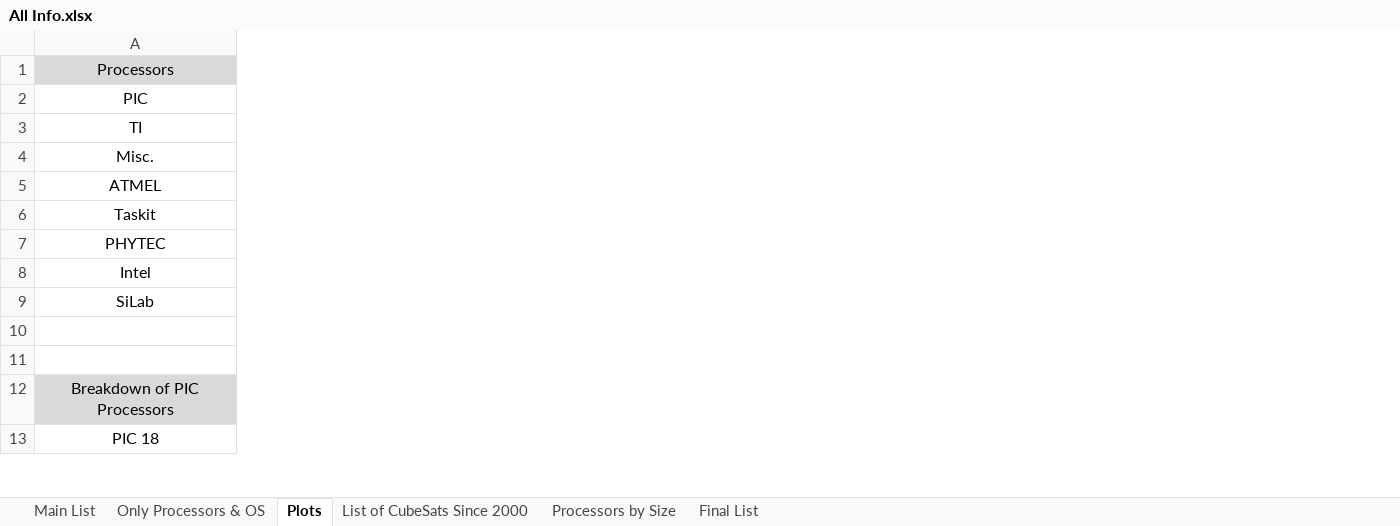
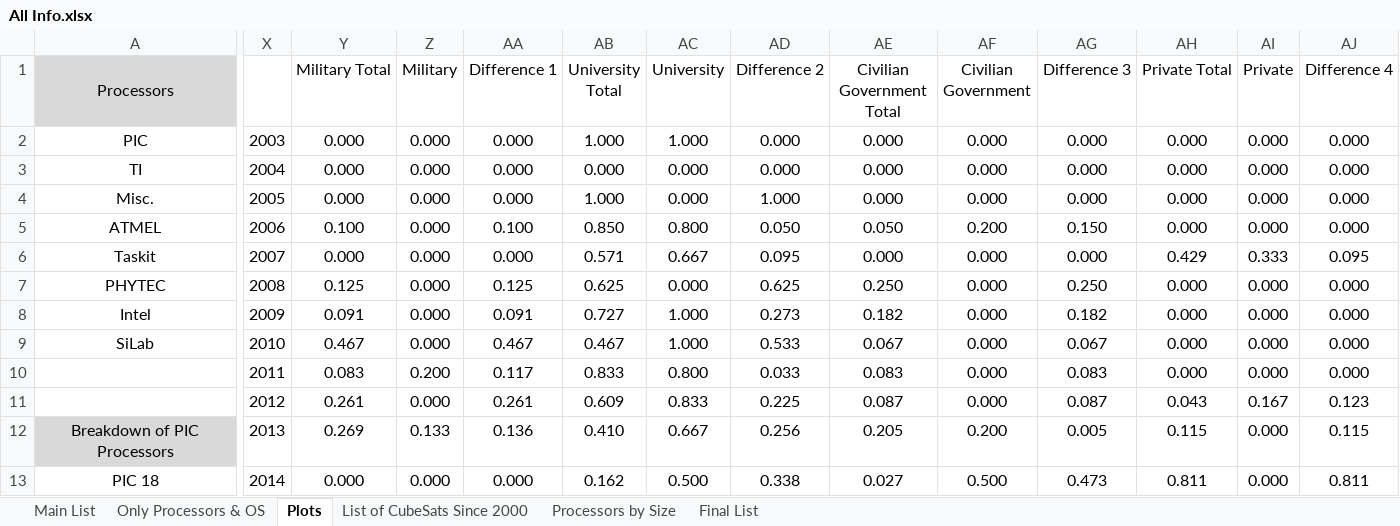
Before and after one commit to watsonryan/CubeSat, an Excel workbook: Lists/All Info.xlsx, sheet Plots, drawn as a sheet; only a part is shown, gaps mark what is left out; values as stored, in another font and other column widths than the file's, no borders; the diff covers the shown part only; the diff names each change by its address in the sheet, - before the commit and + after, or states it on an @@ line.

Commit message:
Correlation Plots for Data Set

```diff
--- a/Lists/All Info.xlsx (sheet Plots)
+++ b/Lists/All Info.xlsx (sheet Plots)
+column X, rows 2-13: 2003 | 2004 | 2005 | 2006 | 2007 | 2008 | 2009 | 2010 | 2011 | 2012 | 2013 | 2014
+column Y (Military Total), rows 2-13: 0.000 | 0.000 | 0.000 | 0.100 | 0.000 | 0.125 | 0.091 | 0.467 | 0.083 | 0.261 | 0.269 | 0.000
+column Z (Military), rows 2-13: 0.000 | 0.000 | 0.000 | 0.000 | 0.000 | 0.000 | 0.000 | 0.000 | 0.200 | 0.000 | 0.133 | 0.000
+column AA (Difference 1), rows 2-13: 0.000 | 0.000 | 0.000 | 0.100 | 0.000 | 0.125 | 0.091 | 0.467 | 0.117 | 0.261 | 0.136 | 0.000
+column AB (University Total), rows 2-13: 1.000 | 0.000 | 1.000 | 0.850 | 0.571 | 0.625 | 0.727 | 0.467 | 0.833 | 0.609 | 0.410 | 0.162
+column AC (University), rows 2-13: 1.000 | 0.000 | 0.000 | 0.800 | 0.667 | 0.000 | 1.000 | 1.000 | 0.800 | 0.833 | 0.667 | 0.500
+column AD (Difference 2), rows 2-13: 0.000 | 0.000 | 1.000 | 0.050 | 0.095 | 0.625 | 0.273 | 0.533 | 0.033 | 0.225 | 0.256 | 0.338
+column AE (Civilian Government Total), rows 2-13: 0.000 | 0.000 | 0.000 | 0.050 | 0.000 | 0.250 | 0.182 | 0.067 | 0.083 | 0.087 | 0.205 | 0.027
+column AF (Civilian Government), rows 2-13: 0.000 | 0.000 | 0.000 | 0.200 | 0.000 | 0.000 | 0.000 | 0.000 | 0.000 | 0.000 | 0.200 | 0.500
+column AG (Difference 3), rows 2-13: 0.000 | 0.000 | 0.000 | 0.150 | 0.000 | 0.250 | 0.182 | 0.067 | 0.083 | 0.087 | 0.005 | 0.473
+column AH (Private Total), rows 2-13: 0.000 | 0.000 | 0.000 | 0.000 | 0.429 | 0.000 | 0.000 | 0.000 | 0.000 | 0.043 | 0.115 | 0.811
+column AI (Private), rows 2-13: 0.000 | 0.000 | 0.000 | 0.000 | 0.333 | 0.000 | 0.000 | 0.000 | 0.000 | 0.167 | 0.000 | 0.000
+column AJ (Difference 4), rows 2-13: 0.000 | 0.000 | 0.000 | 0.000 | 0.095 | 0.000 | 0.000 | 0.000 | 0.000 | 0.123 | 0.115 | 0.811
```
Also changed, not shown: 3 added columns elsewhere in this sheet, sheet Only Processors & OS, 8 other files.
